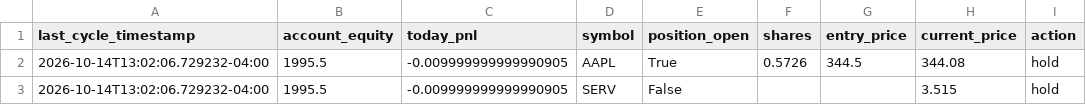
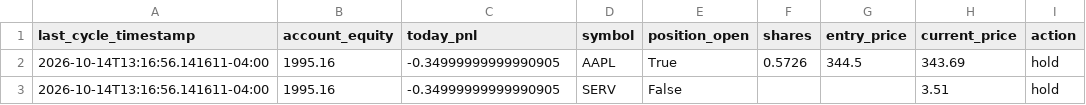
Before and after one commit to SinbadTheExplorer/graywind, a CSV file: dashboard-data/small/status.csv, drawn as a sheet; only a part is shown; the diff names each change by its address in the sheet, - before the commit and + after, or states it on an @@ line.

```diff
--- a/dashboard-data/small/status.csv
+++ b/dashboard-data/small/status.csv
-A2:A3 (last_cycle_timestamp): 2026-10-14T13:02:06.729232-04:00
+A2:A3 (last_cycle_timestamp): 2026-10-14T13:16:56.141611-04:00
-B2:B3 (account_equity): 1995.5
+B2:B3 (account_equity): 1995.16
-C2:C3 (today_pnl): -0.009999999999990905
+C2:C3 (today_pnl): -0.34999999999990905
-H2 (current_price): 344.08
+H2 (current_price): 343.69
-H3 (current_price): 3.515
+H3 (current_price): 3.51
```
Also changed, not shown: dashboard-data/small/equity_curve.csv, state/small/decision_log.csv, 1 other file.
